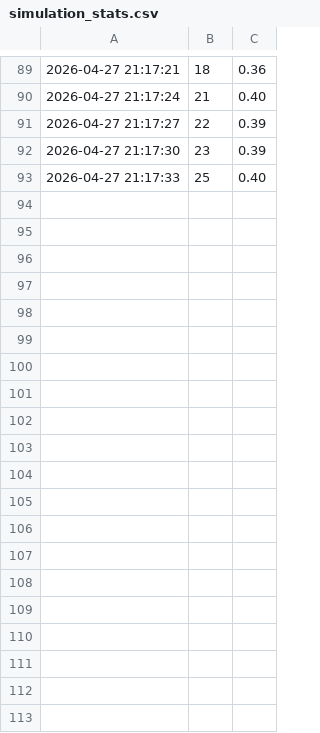
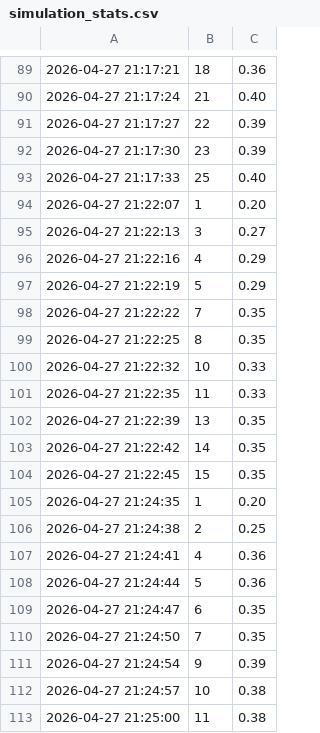
Before and after one commit to yassinekamouss/SMA_Traffic_Control, a CSV file: simulation_stats.csv, drawn as a sheet; only a part is shown, gaps mark what is left out; the diff covers the shown part only; the diff names each change by its address in the sheet, - before the commit and + after, or states it on an @@ line.

```diff
--- a/simulation_stats.csv
+++ b/simulation_stats.csv
+row 94: 2026-04-27 21:22:07 | 1 | 0.20
+row 95: 2026-04-27 21:22:13 | 3 | 0.27
+row 96: 2026-04-27 21:22:16 | 4 | 0.29
+row 97: 2026-04-27 21:22:19 | 5 | 0.29
+row 98: 2026-04-27 21:22:22 | 7 | 0.35
+row 99: 2026-04-27 21:22:25 | 8 | 0.35
+row 100: 2026-04-27 21:22:32 | 10 | 0.33
+row 101: 2026-04-27 21:22:35 | 11 | 0.33
+row 102: 2026-04-27 21:22:39 | 13 | 0.35
+row 103: 2026-04-27 21:22:42 | 14 | 0.35
+row 104: 2026-04-27 21:22:45 | 15 | 0.35
+row 105: 2026-04-27 21:24:35 | 1 | 0.20
+row 106: 2026-04-27 21:24:38 | 2 | 0.25
+row 107: 2026-04-27 21:24:41 | 4 | 0.36
+row 108: 2026-04-27 21:24:44 | 5 | 0.36
+row 109: 2026-04-27 21:24:47 | 6 | 0.35
+row 110: 2026-04-27 21:24:50 | 7 | 0.35
+row 111: 2026-04-27 21:24:54 | 9 | 0.39
+row 112: 2026-04-27 21:24:57 | 10 | 0.38
+row 113: 2026-04-27 21:25:00 | 11 | 0.38
```
Also changed, not shown: 43 added rows elsewhere in this file, 2 other files.
